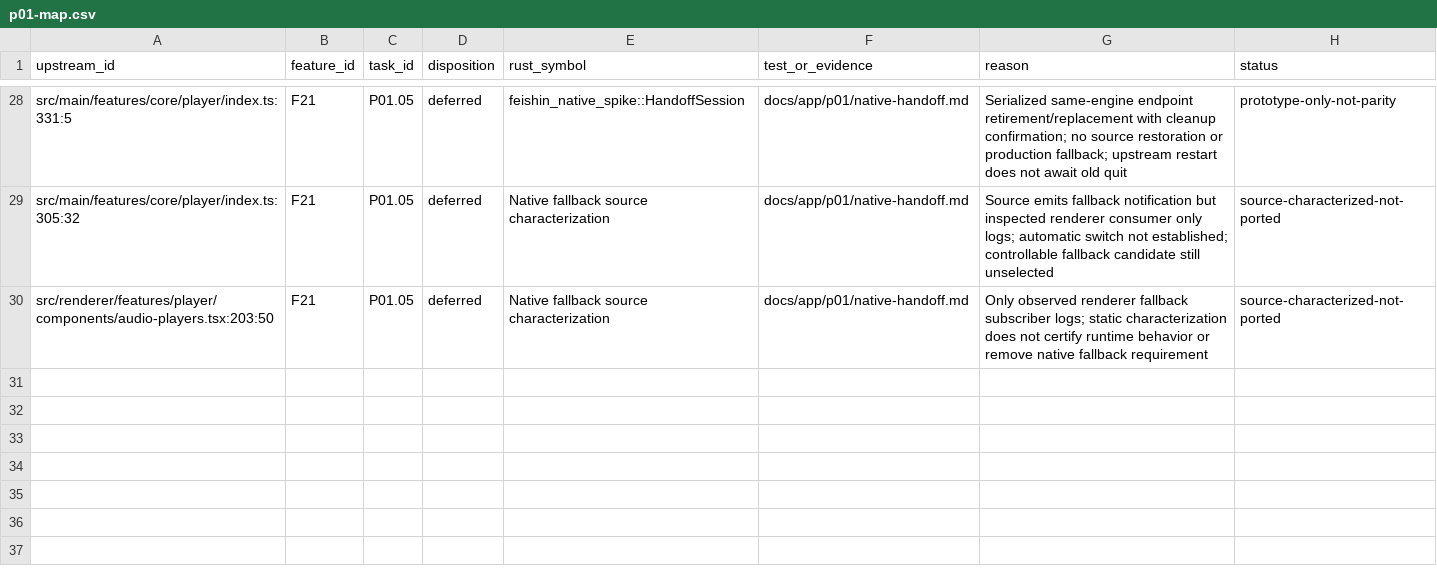
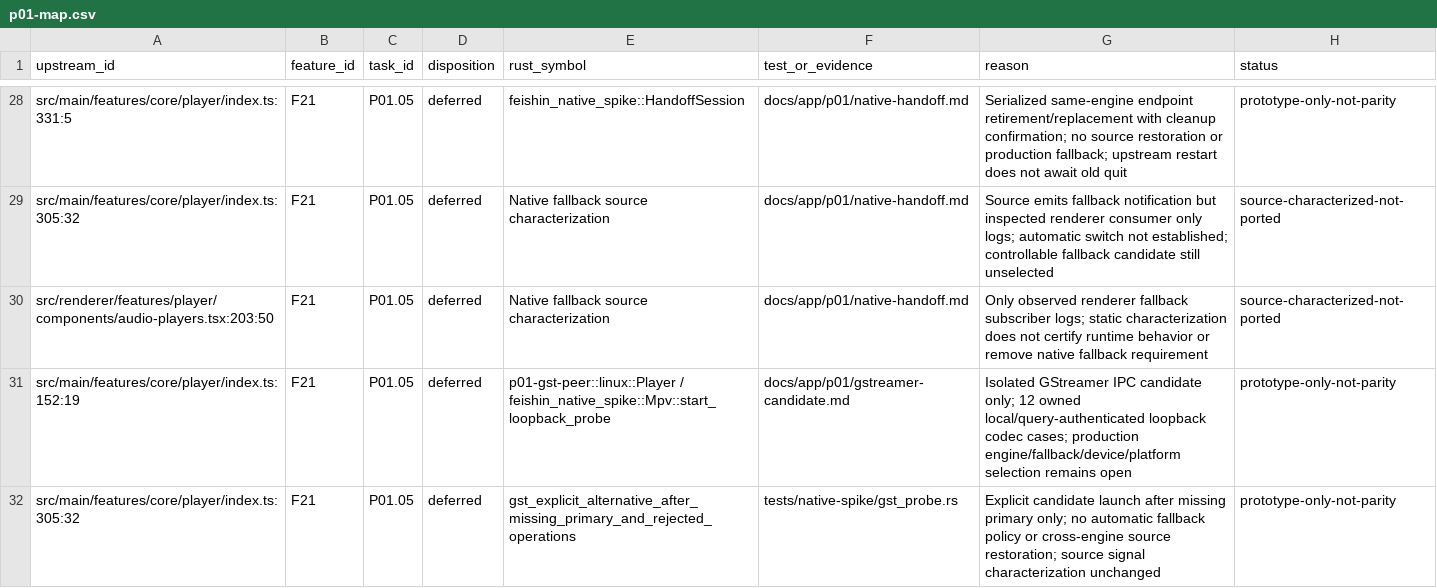
Before and after one commit to Serhij-coder/navidrome-client, a CSV file: docs/app/migration/p01-map.csv, drawn as a sheet; only a part is shown, gaps mark what is left out; the diff names each change by its address in the sheet, - before the commit and + after, or states it on an @@ line.

Commit message:
P01 Evaluate isolated GStreamer playback candidate

```diff
--- a/docs/app/migration/p01-map.csv
+++ b/docs/app/migration/p01-map.csv
+row 31: src/main/features/core/player/index.ts:152:19 | F21 | P01.05 | deferred | p01-gst-peer::linux::Player / feishin_native_spike::Mpv::start_loopback_probe | docs/app/p01/gstreamer-candidate.md | Isolated GStreamer IPC candidate only; 12 owned local/query-authenticated loopback codec cases; production engine/fallback/device/platform selection remains open | prototype-only-not-parity
+row 32: src/main/features/core/player/index.ts:305:32 | F21 | P01.05 | deferred | gst_explicit_alternative_after_missing_primary_and_rejected_operations | tests/native-spike/gst_probe.rs | Explicit candidate launch after missing primary only; no automatic fallback policy or cross-engine source restoration; source signal characterization unchanged | prototype-only-not-parity
```
Also changed, not shown: 26 other files.
